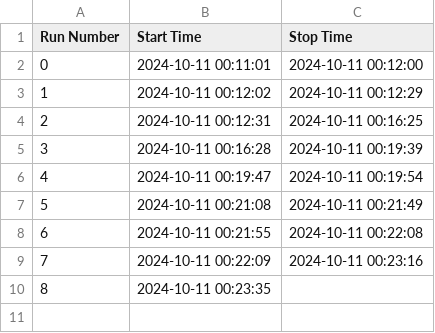
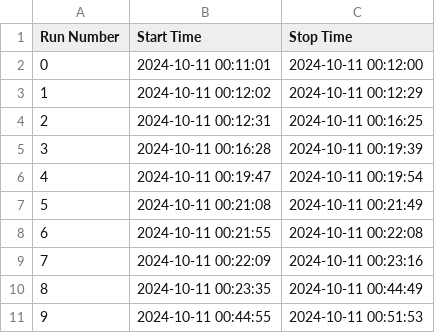
Before and after one commit to skowrons94/WebDAQ, a CSV file: server/logbook.csv, drawn as a sheet.

```diff
--- a/server/logbook.csv
+++ b/server/logbook.csv
@@ -9,2 +9,3 @@ Run Number,Start Time,Stop Time
 7,2024-10-11 00:22:09,2024-10-11 00:23:16
-8,2024-10-11 00:23:35,
+8,2024-10-11 00:23:35,2024-10-11 00:44:49
+9,2024-10-11 00:44:55,2024-10-11 00:51:53
```
Also changed, not shown: 3 other files.
